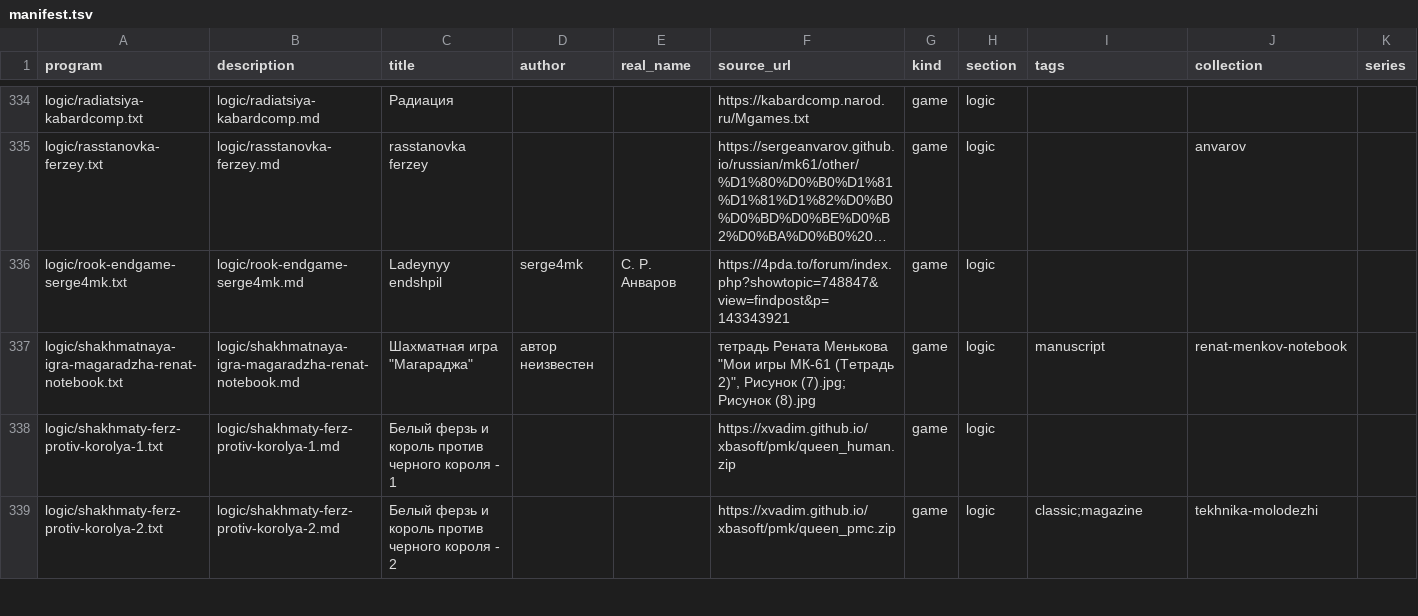
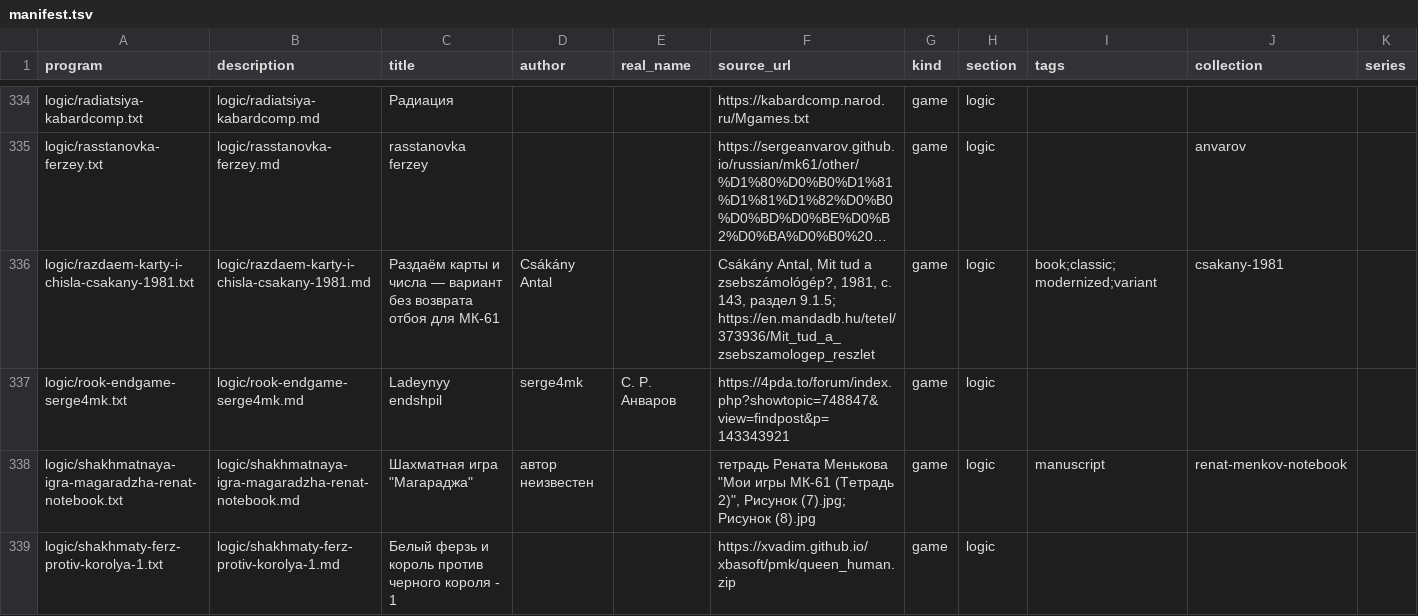
Before and after one commit to bolknote/MKPro, a TSV file: games/manifest.tsv, drawn as a sheet; only a part is shown, gaps mark what is left out; the shorter side is filled out with more unchanged rows; long unchanged cells end in …; the diff names each change by its address in the sheet, - before the commit and + after, or states it on an @@ line.

Commit message:
Add Csákány cards and numbers solitaire for MK-61

```diff
--- a/games/manifest.tsv
+++ b/games/manifest.tsv
+row 336: logic/razdaem-karty-i-chisla-csakany-1981.txt | logic/razdaem-karty-i-chisla-csakany-1981.md | Раздаём карты и числа — вариант без возврата отбоя для МК-61 | Csákány Antal |  | Csákány Antal, Mit tud a zsebszámológép?, 1981, с. 143, раздел 9.1.5; https://en.mandadb.hu/tetel/373936/Mit_tud_a_zsebszamologep_reszlet | game | logic | book;classic;modernized;variant | csakany-1981
```
Also changed, not shown: 5 other files.
